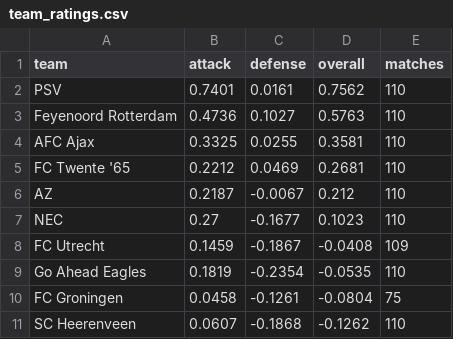
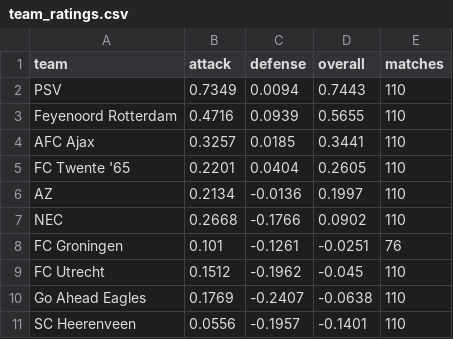
Before and after one commit to JuanAndresHS/pitchiq, a CSV file: data/predictions/ded/team_ratings.csv, drawn as a sheet; only a part is shown; the diff covers the shown part only.

```diff
--- a/data/predictions/ded/team_ratings.csv
+++ b/data/predictions/ded/team_ratings.csv
@@ -1,11 +1,11 @@
 team,attack,defense,overall,matches
-PSV,0.7401,0.0161,0.7562,110
-Feyenoord Rotterdam,0.4736,0.1027,0.5763,110
-AFC Ajax,0.3325,0.0255,0.3581,110
-FC Twente '65,0.2212,0.0469,0.2681,110
-AZ,0.2187,-0.0067,0.212,110
-NEC,0.27,-0.1677,0.1023,110
-FC Utrecht,0.1459,-0.1867,-0.0408,109
-Go Ahead Eagles,0.1819,-0.2354,-0.0535,110
-FC Groningen,0.0458,-0.1261,-0.0804,75
-SC Heerenveen,0.0607,-0.1868,-0.1262,110
+PSV,0.7349,0.0094,0.7443,110
+Feyenoord Rotterdam,0.4716,0.0939,0.5655,110
+AFC Ajax,0.3257,0.0185,0.3441,110
+FC Twente '65,0.2201,0.0404,0.2605,110
+AZ,0.2134,-0.0136,0.1997,110
+NEC,0.2668,-0.1766,0.0902,110
+FC Groningen,0.101,-0.1261,-0.0251,76
+FC Utrecht,0.1512,-0.1962,-0.045,110
+Go Ahead Eagles,0.1769,-0.2407,-0.0638,110
+SC Heerenveen,0.0556,-0.1957,-0.1401,110
```
Also changed, not shown: 3 added rows, 3 removed rows and 36 edited cells elsewhere in this file, data/predictions/cl/upcoming_forecasts.csv, data/predictions/ded/upcoming_forecasts.csv, 27 other files.
